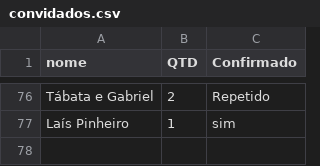
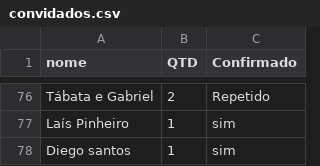
Before and after one commit to alvaroseparovich/wedding, a CSV file: convidados.csv, drawn as a sheet; only a part is shown, gaps mark what is left out; the diff names each change by its address in the sheet, - before the commit and + after, or states it on an @@ line.

Commit message:
Update convidados.csv

```diff
--- a/convidados.csv
+++ b/convidados.csv
+row 78: Diego santos | 1 | sim
```
